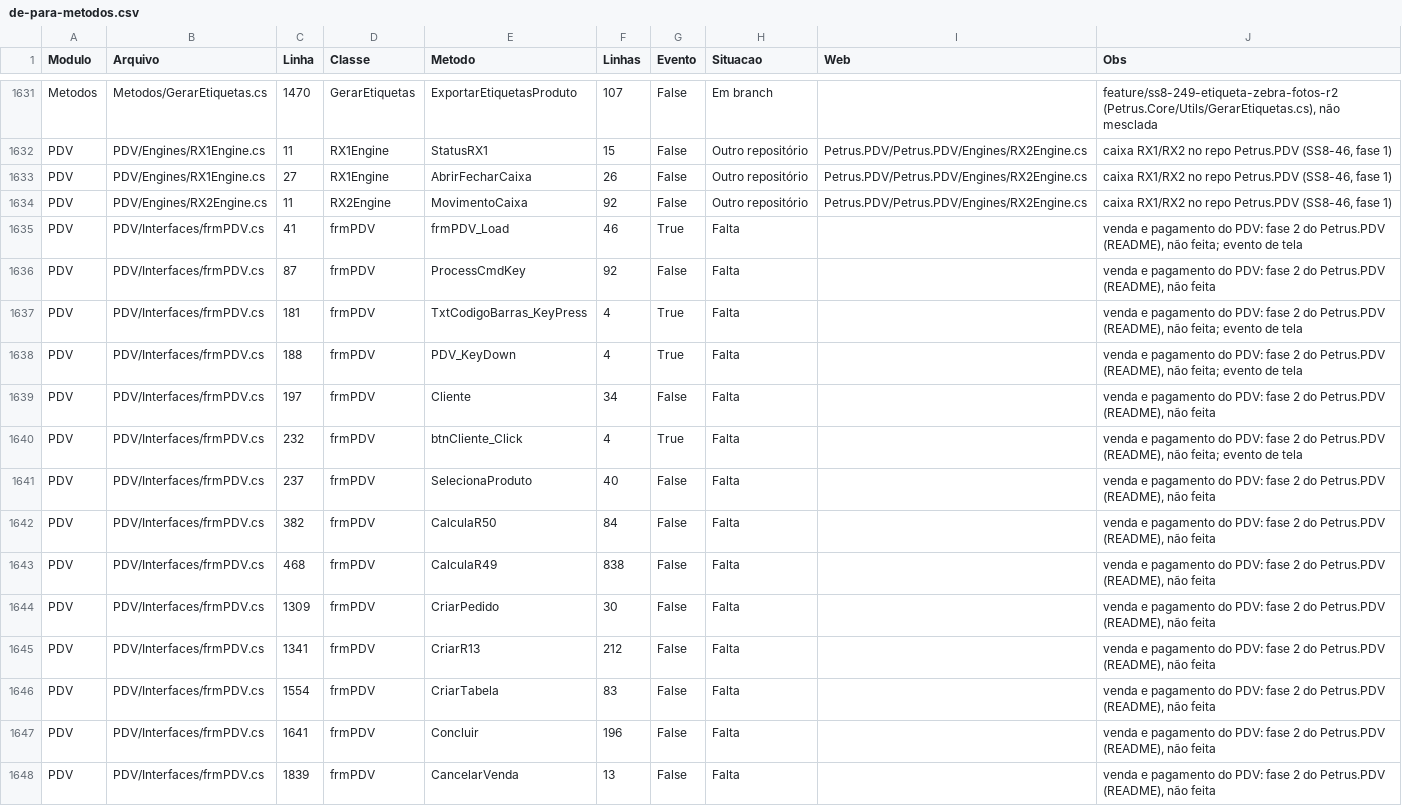
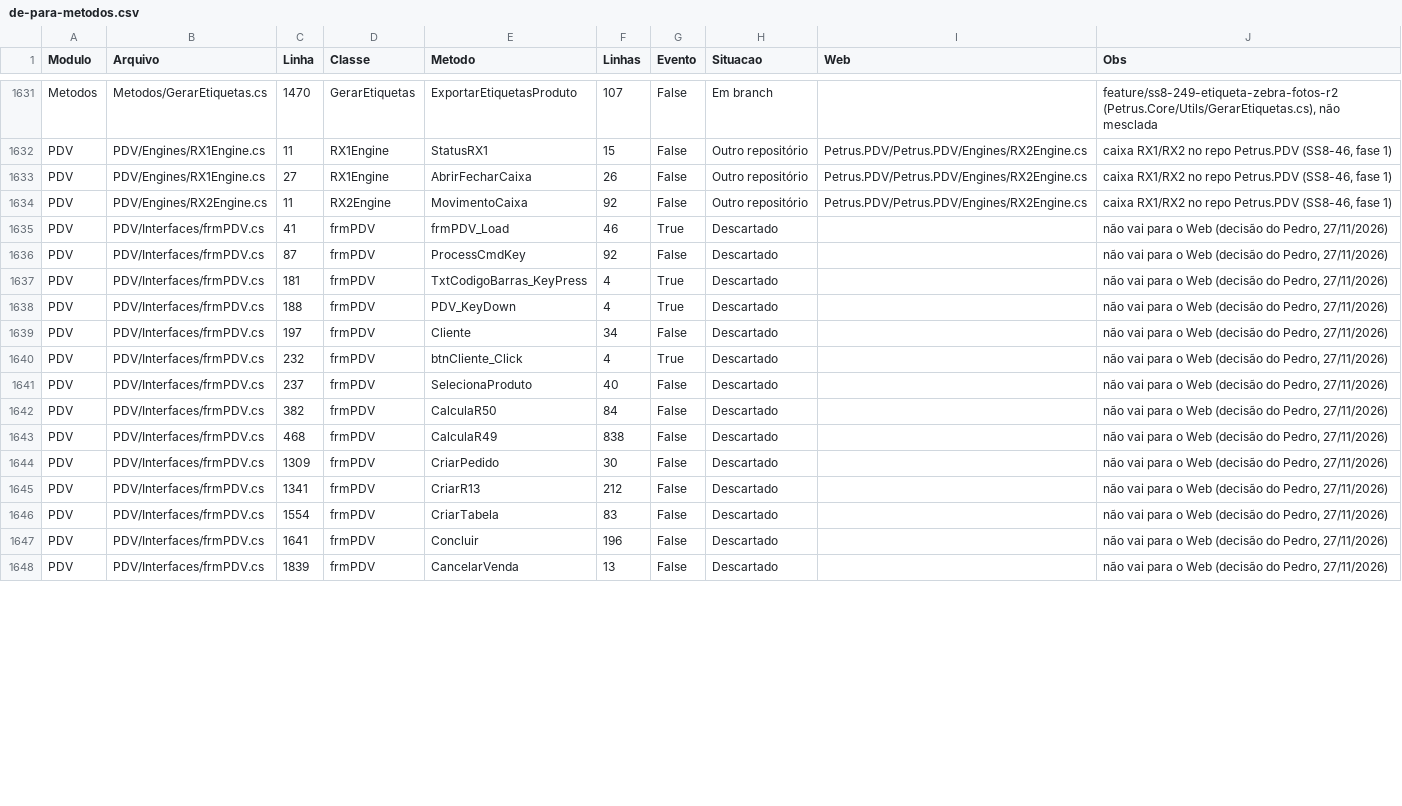
Before and after one commit to PedroCanizela/Petrus.Brain, a CSV file: dev/de-para/de-para-metodos.csv, drawn as a sheet; only a part is shown, gaps mark what is left out; the diff covers the shown part only.

Commit message:
Sincronizacao 26/11/2026 23:49: memorias: de-para-desktop-web

```diff
--- a/dev/de-para/de-para-metodos.csv
+++ b/dev/de-para/de-para-metodos.csv
@@ -1634,15 +1634,15 @@
 "PDV";"PDV/Engines/RX2Engine.cs";"11";"RX2Engine";"MovimentoCaixa";"92";"False";"Outro repositório";"Petrus.PDV/Petrus.PDV/Engines/RX2Engine.cs";"caixa RX1/RX2 no repo Petrus.PDV (SS8-46, fase 1)"
-"PDV";"PDV/Interfaces/frmPDV.cs";"41";"frmPDV";"frmPDV_Load";"46";"True";"Falta";"";"venda e pagamento do PDV: fase 2 do Petrus.PDV (README), não feita; evento de tela"
-"PDV";"PDV/Interfaces/frmPDV.cs";"87";"frmPDV";"ProcessCmdKey";"92";"False";"Falta";"";"venda e pagamento do PDV: fase 2 do Petrus.PDV (README), não feita"
-"PDV";"PDV/Interfaces/frmPDV.cs";"181";"frmPDV";"TxtCodigoBarras_KeyPress";"4";"True";"Falta";"";"venda e pagamento do PDV: fase 2 do Petrus.PDV (README), não feita; evento de tela"
-"PDV";"PDV/Interfaces/frmPDV.cs";"188";"frmPDV";"PDV_KeyDown";"4";"True";"Falta";"";"venda e pagamento do PDV: fase 2 do Petrus.PDV (README), não feita; evento de tela"
-"PDV";"PDV/Interfaces/frmPDV.cs";"197";"frmPDV";"Cliente";"34";"False";"Falta";"";"venda e pagamento do PDV: fase 2 do Petrus.PDV (README), não feita"
-"PDV";"PDV/Interfaces/frmPDV.cs";"232";"frmPDV";"btnCliente_Click";"4";"True";"Falta";"";"venda e pagamento do PDV: fase 2 do Petrus.PDV (README), não feita; evento de tela"
-"PDV";"PDV/Interfaces/frmPDV.cs";"237";"frmPDV";"SelecionaProduto";"40";"False";"Falta";"";"venda e pagamento do PDV: fase 2 do Petrus.PDV (README), não feita"
-"PDV";"PDV/Interfaces/frmPDV.cs";"382";"frmPDV";"CalculaR50";"84";"False";"Falta";"";"venda e pagamento do PDV: fase 2 do Petrus.PDV (README), não feita"
-"PDV";"PDV/Interfaces/frmPDV.cs";"468";"frmPDV";"CalculaR49";"838";"False";"Falta";"";"venda e pagamento do PDV: fase 2 do Petrus.PDV (README), não feita"
-"PDV";"PDV/Interfaces/frmPDV.cs";"1309";"frmPDV";"CriarPedido";"30";"False";"Falta";"";"venda e pagamento do PDV: fase 2 do Petrus.PDV (README), não feita"
-"PDV";"PDV/Interfaces/frmPDV.cs";"1341";"frmPDV";"CriarR13";"212";"False";"Falta";"";"venda e pagamento do PDV: fase 2 do Petrus.PDV (README), não feita"
-"PDV";"PDV/Interfaces/frmPDV.cs";"1554";"frmPDV";"CriarTabela";"83";"False";"Falta";"";"venda e pagamento do PDV: fase 2 do Petrus.PDV (README), não feita"
-"PDV";"PDV/Interfaces/frmPDV.cs";"1641";"frmPDV";"Concluir";"196";"False";"Falta";"";"venda e pagamento do PDV: fase 2 do Petrus.PDV (README), não feita"
-"PDV";"PDV/Interfaces/frmPDV.cs";"1839";"frmPDV";"CancelarVenda";"13";"False";"Falta";"";"venda e pagamento do PDV: fase 2 do Petrus.PDV (README), não feita"
+"PDV";"PDV/Interfaces/frmPDV.cs";"41";"frmPDV";"frmPDV_Load";"46";"True";"Descartado";"";"não vai para o Web (decisão do Pedro, 27/11/2026)"
+"PDV";"PDV/Interfaces/frmPDV.cs";"87";"frmPDV";"ProcessCmdKey";"92";"False";"Descartado";"";"não vai para o Web (decisão do Pedro, 27/11/2026)"
+"PDV";"PDV/Interfaces/frmPDV.cs";"181";"frmPDV";"TxtCodigoBarras_KeyPress";"4";"True";"Descartado";"";"não vai para o Web (decisão do Pedro, 27/11/2026)"
+"PDV";"PDV/Interfaces/frmPDV.cs";"188";"frmPDV";"PDV_KeyDown";"4";"True";"Descartado";"";"não vai para o Web (decisão do Pedro, 27/11/2026)"
+"PDV";"PDV/Interfaces/frmPDV.cs";"197";"frmPDV";"Cliente";"34";"False";"Descartado";"";"não vai para o Web (decisão do Pedro, 27/11/2026)"
+"PDV";"PDV/Interfaces/frmPDV.cs";"232";"frmPDV";"btnCliente_Click";"4";"True";"Descartado";"";"não vai para o Web (decisão do Pedro, 27/11/2026)"
+"PDV";"PDV/Interfaces/frmPDV.cs";"237";"frmPDV";"SelecionaProduto";"40";"False";"Descartado";"";"não vai para o Web (decisão do Pedro, 27/11/2026)"
+"PDV";"PDV/Interfaces/frmPDV.cs";"382";"frmPDV";"CalculaR50";"84";"False";"Descartado";"";"não vai para o Web (decisão do Pedro, 27/11/2026)"
+"PDV";"PDV/Interfaces/frmPDV.cs";"468";"frmPDV";"CalculaR49";"838";"False";"Descartado";"";"não vai para o Web (decisão do Pedro, 27/11/2026)"
+"PDV";"PDV/Interfaces/frmPDV.cs";"1309";"frmPDV";"CriarPedido";"30";"False";"Descartado";"";"não vai para o Web (decisão do Pedro, 27/11/2026)"
+"PDV";"PDV/Interfaces/frmPDV.cs";"1341";"frmPDV";"CriarR13";"212";"False";"Descartado";"";"não vai para o Web (decisão do Pedro, 27/11/2026)"
+"PDV";"PDV/Interfaces/frmPDV.cs";"1554";"frmPDV";"CriarTabela";"83";"False";"Descartado";"";"não vai para o Web (decisão do Pedro, 27/11/2026)"
+"PDV";"PDV/Interfaces/frmPDV.cs";"1641";"frmPDV";"Concluir";"196";"False";"Descartado";"";"não vai para o Web (decisão do Pedro, 27/11/2026)"
+"PDV";"PDV/Interfaces/frmPDV.cs";"1839";"frmPDV";"CancelarVenda";"13";"False";"Descartado";"";"não vai para o Web (decisão do Pedro, 27/11/2026)"
```
Also changed, not shown: 163 edited cells elsewhere in this file, dev/de-para/_manual.csv, 31 other files.
